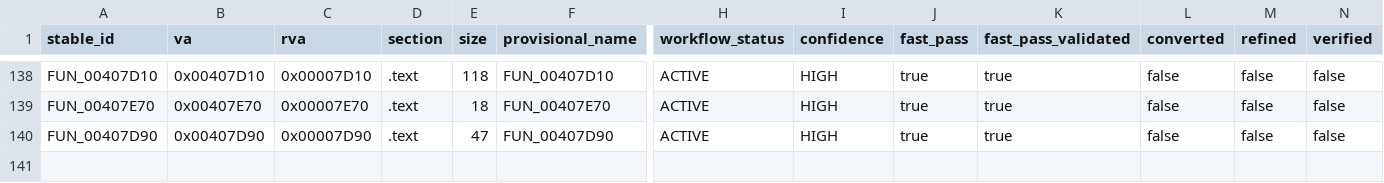
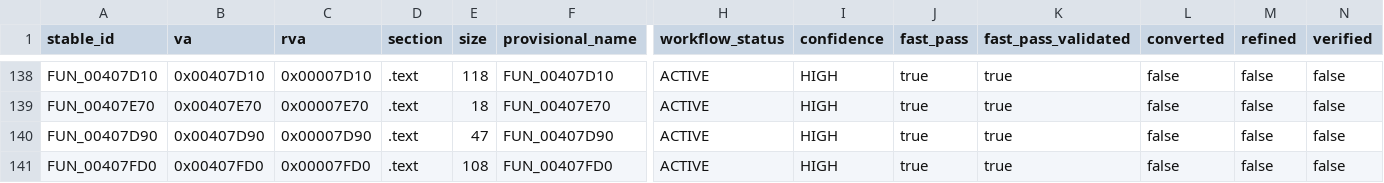
Before and after one commit to Putxo/BioHazard-V-Resurrection, a CSV file: database/functions.csv, drawn as a sheet; only a part is shown, gaps mark what is left out; rows hold the shown columns only; the diff names each change by its address in the sheet, - before the commit and + after, or states it on an @@ line.

```diff
--- a/database/functions.csv
+++ b/database/functions.csv
+row 141: FUN_00407FD0 | 0x00407FD0 | 0x00007FD0 | .text | 108 | FUN_00407FD0 | ACTIVE | HIGH | true | true | false | false | false
```
Also changed, not shown: database/claims.csv, database/history.csv, 10 other files.
